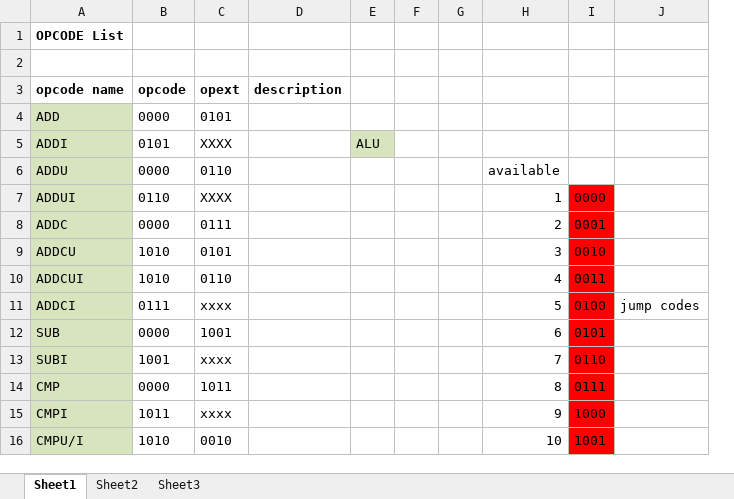
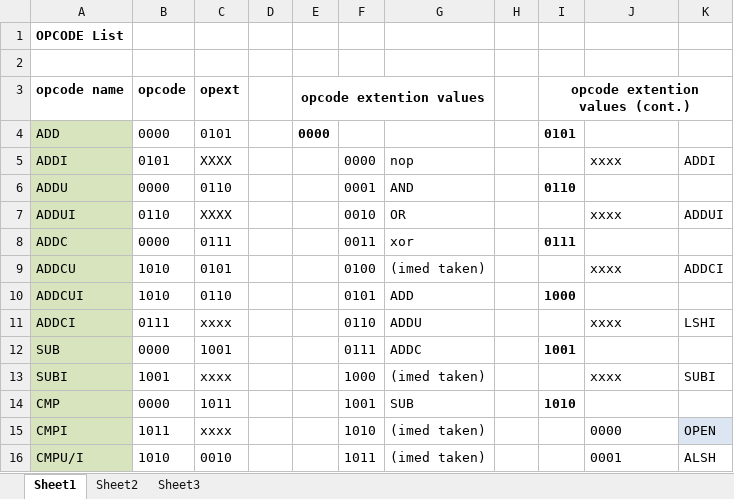
Before and after one commit to nachtluce/3710-Project, an Excel workbook: documentation/OP_CODE.xlsx, sheet Sheet1, drawn as a sheet; only a part is shown; values as stored, in another font and other column widths than the file's, no borders; removed rows and columns are numbered as before the commit, all else as after; the diff covers the shown part only; the diff names each change by its address in the sheet, - before the commit and + after, or states it on an @@ line.

Commit message:
i am commiting the opcode instruction set

```diff
--- a/documentation/OP_CODE.xlsx (sheet Sheet1)
+++ b/documentation/OP_CODE.xlsx (sheet Sheet1)
-column D (description), empty
-column E, row 5: ALU
+column E (opcode extention values), row 4: 0000
+column F, rows 5-16: 0000 | 0001 | 0010 | 0011 | 0100 | 0101 | 0110 | 0111 | 1000 | 1001 | 1010 | 1011
+column G, rows 5-16: nop | AND | OR | xor | (imed taken) | ADD | ADDU | ADDC | (imed taken) | SUB | (imed taken) | (imed taken)
-column H, rows 6-16: available | 1 | 2 | 3 | 4 | 5 | 6 | 7 | 8 | 9 | 10
+column K, rows 5-16: ADDI |  | ADDUI |  | ADDCI |  | LSHI |  | SUBI |  | OPEN | ALSH
-I3: (empty)
+I3: opcode extention values (cont.)
+I3:K3 merged
-I4 (opcode extention values (cont.)): (empty)
+I4 (opcode extention values (cont.)): 0101
-J5: (empty)
+J5: xxxx
-I6 (opcode extention values (cont.)): (empty)
+I6 (opcode extention values (cont.)): 0110
-I7 (opcode extention values (cont.)): 0000
+I7 (opcode extention values (cont.)): (empty)
-I7:I16 fill: #FF0000
+I7:I16 fill: none
-J7: (empty)
+J7: xxxx
-I8 (opcode extention values (cont.)): 0001
+I8 (opcode extention values (cont.)): 0111
-I8 bold: off
+I8 bold: on
-I9 (opcode extention values (cont.)): 0010
+I9 (opcode extention values (cont.)): (empty)
-J9: (empty)
+J9: xxxx
-I10 (opcode extention values (cont.)): 0011
+I10 (opcode extention values (cont.)): 1000
-I10 bold: off
+I10 bold: on
-I11 (opcode extention values (cont.)): 0100
+I11 (opcode extention values (cont.)): (empty)
-J11: jump codes
+J11: xxxx
-I12 (opcode extention values (cont.)): 0101
+I12 (opcode extention values (cont.)): 1001
-I12 bold: off
+I12 bold: on
-I13 (opcode extention values (cont.)): 0110
+I13 (opcode extention values (cont.)): (empty)
-J13: (empty)
+J13: xxxx
-I14 (opcode extention values (cont.)): 0111
+I14 (opcode extention values (cont.)): 1010
-I14 bold: off
+I14 bold: on
-I15 (opcode extention values (cont.)): 1000
+I15 (opcode extention values (cont.)): (empty)
-J15: (empty)
+J15: 0000
-I16 (opcode extention values (cont.)): 1001
+I16 (opcode extention values (cont.)): (empty)
-J16: (empty)
+J16: 0001
```
Also changed, not shown: 1 added row, 1 removed row, 37 edited cells and cell formats elsewhere in this sheet, 4 other files.
